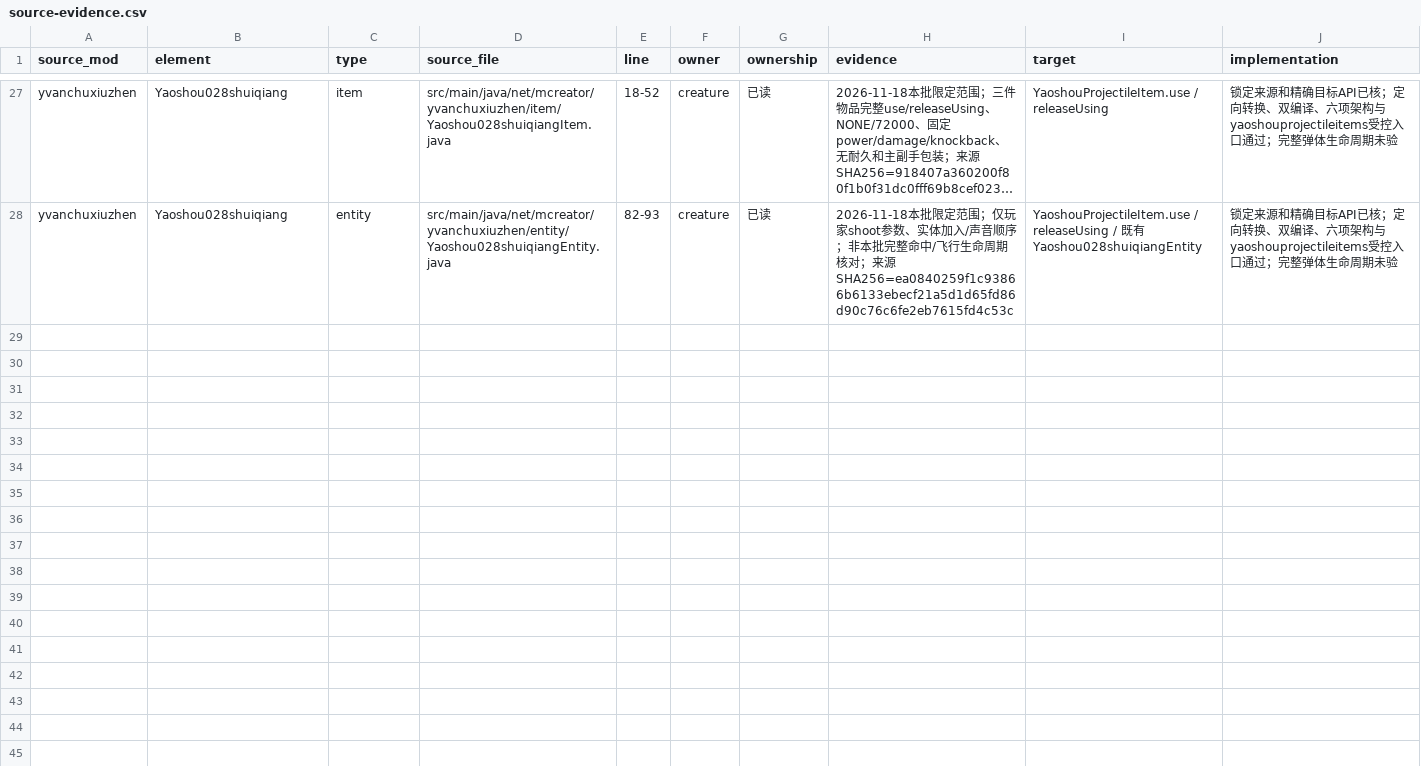
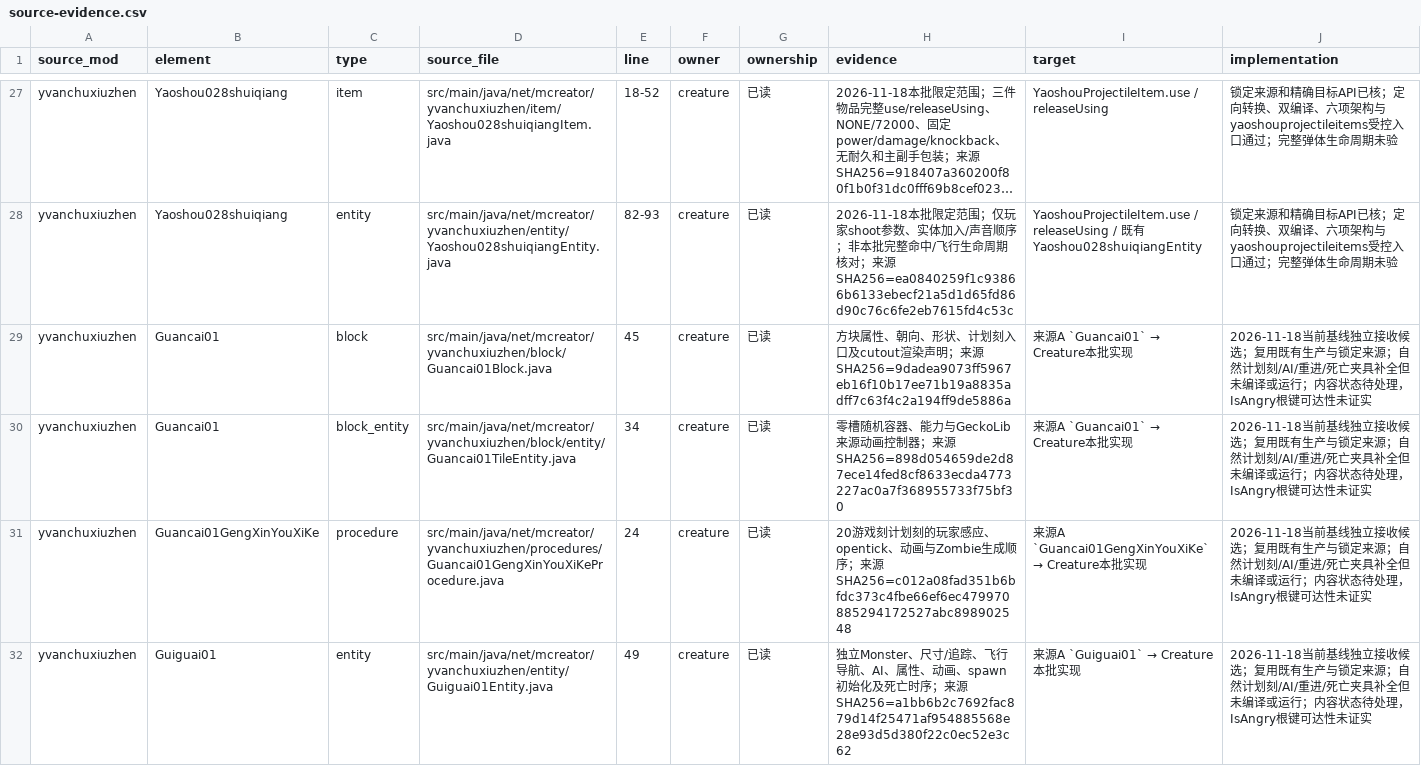
Before and after one commit to Shane77ly/yvanchuxiuzhen-1.21.1, a CSV file: docs/systems/creature/ledger/source-evidence.csv, drawn as a sheet; only a part is shown, gaps mark what is left out; long unchanged cells end in …; the diff covers the shown part only; the diff names each change by its address in the sheet, - before the commit and + after, or states it on an @@ line.

```diff
--- a/docs/systems/creature/ledger/source-evidence.csv
+++ b/docs/systems/creature/ledger/source-evidence.csv
+row 29: yvanchuxiuzhen | Guancai01 | block | src/main/java/net/mcreator/yvanchuxiuzhen/block/Guancai01Block.java | 45 | creature | 已读 | 方块属性、朝向、形状、计划刻入口及cutout渲染声明；来源SHA256=9dadea9073ff5967eb16f10b17ee71b19a8835adff7c63f4c2a194ff9de5886a | 来源A `Guancai01` → Creature本批实现 | 2026-11-18当前基线独立接收候选；复用既有生产与锁定来源；自然计划刻/AI/重进/死亡夹具补全但未编译或运行；内容状态待处理，IsAngry根键可达性未证实
+row 30: yvanchuxiuzhen | Guancai01 | block_entity | src/main/java/net/mcreator/yvanchuxiuzhen/block/entity/Guancai01TileEntity.java | 34 | creature | 已读 | 零槽随机容器、能力与GeckoLib来源动画控制器；来源SHA256=898d054659de2d87ece14fed8cf8633ecda4773227ac0a7f368955733f75bf30 | 来源A `Guancai01` → Creature本批实现 | 2026-11-18当前基线独立接收候选；复用既有生产与锁定来源；自然计划刻/AI/重进/死亡夹具补全但未编译或运行；内容状态待处理，IsAngry根键可达性未证实
+row 31: yvanchuxiuzhen | Guancai01GengXinYouXiKe | procedure | src/main/java/net/mcreator/yvanchuxiuzhen/procedures/Guancai01GengXinYouXiKeProcedure.java | 24 | creature | 已读 | 20游戏刻计划刻的玩家感应、opentick、动画与Zombie生成顺序；来源SHA256=c012a08fad351b6bfdc373c4fbe66ef6ec479970885294172527abc898902548 | 来源A `Guancai01GengXinYouXiKe` → Creature本批实现 | 2026-11-18当前基线独立接收候选；复用既有生产与锁定来源；自然计划刻/AI/重进/死亡夹具补全但未编译或运行；内容状态待处理，IsAngry根键可达性未证实
+row 32: yvanchuxiuzhen | Guiguai01 | entity | src/main/java/net/mcreator/yvanchuxiuzhen/entity/Guiguai01Entity.java | 49 | creature | 已读 | 独立Monster、尺寸/追踪、飞行导航、AI、属性、动画、spawn初始化及死亡时序；来源SHA256=a1bb6b2c7692fac879d14f25471af954885568e28e93d5d380f22c0ec52e3c62 | 来源A `Guiguai01` → Creature本批实现 | 2026-11-18当前基线独立接收候选；复用既有生产与锁定来源；自然计划刻/AI/重进/死亡夹具补全但未编译或运行；内容状态待处理，IsAngry根键可达性未证实
```
Also changed, not shown: 4 added rows elsewhere in this file, docs/reference/conversion/factory_overrides.csv, docs/reference/conversion/system_assets.csv, 42 other files.
